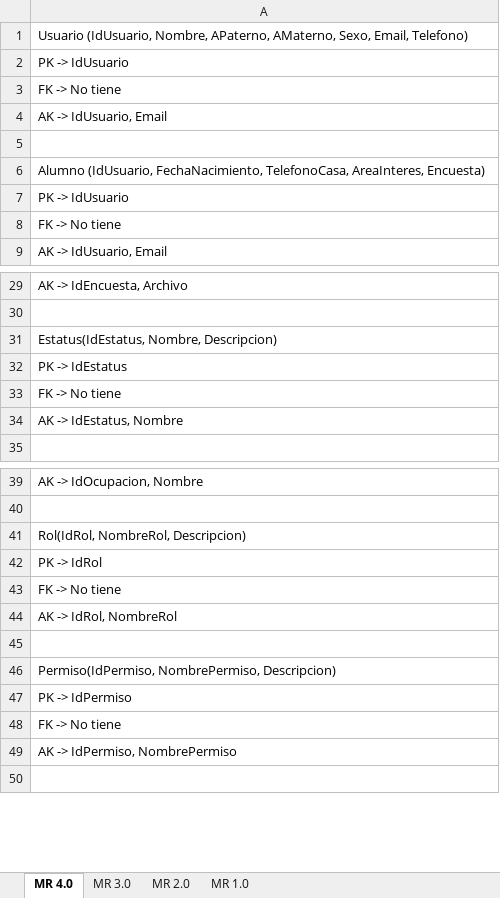
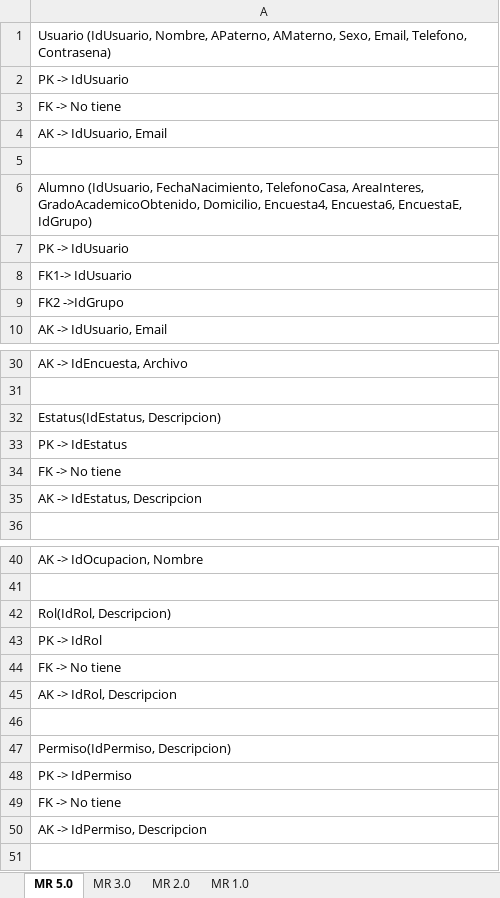
Before and after one commit to maneroto/ABAK-ControlEgresados, an Excel workbook: Proyecto/Documentacion/Modelo Relacional.xlsx, sheet MR 5.0, drawn as a sheet; only a part is shown, gaps mark what is left out; values as stored, in another font and other column widths than the file's, no borders; charts and pictures not drawn; addresses are those after the commit; the diff covers the shown part only; the diff names each change by its address in the sheet, - before the commit and + after, or states it on an @@ line.

```diff
--- a/Proyecto/Documentacion/Modelo Relacional.xlsx (sheet MR 5.0)
+++ b/Proyecto/Documentacion/Modelo Relacional.xlsx (sheet MR 5.0)
-sheet tab: MR 4.0
+sheet tab: MR 5.0
-A1: …Sexo, Email, Telefono)
+A1: …Sexo, Email, Telefono, Contrasena)
-A6: …TelefonoCasa, AreaInteres, Encuesta)
+A6: …TelefonoCasa, AreaInteres, GradoAcademicoObtenido, Domicilio, Encuesta4, Encuesta6, EncuestaE, IdGrupo)
-A8: FK -> No tiene
+A8: FK1-> IdUsuario
+row 9: FK2 ->IdGrupo
-A32: Estatus(IdEstatus, Nombre, Descripcion)
+A32: Estatus(IdEstatus, Descripcion)
-A35: AK -> IdEstatus, Nombre
+A35: AK -> IdEstatus, Descripcion
-A42: Rol(IdRol, NombreRol, Descripcion)
+A42: Rol(IdRol, Descripcion)
-A45: AK -> IdRol, NombreRol
+A45: AK -> IdRol, Descripcion
-A47: Permiso(IdPermiso, NombrePermiso, Descripcion)
+A47: Permiso(IdPermiso, Descripcion)
-A50: AK -> IdPermiso, NombrePermiso
+A50: AK -> IdPermiso, Descripcion
```
Also changed, not shown: 8 edited cells elsewhere in this sheet, Proyecto/Documentacion/Diccionario de datos.xlsx, 1 other file.
